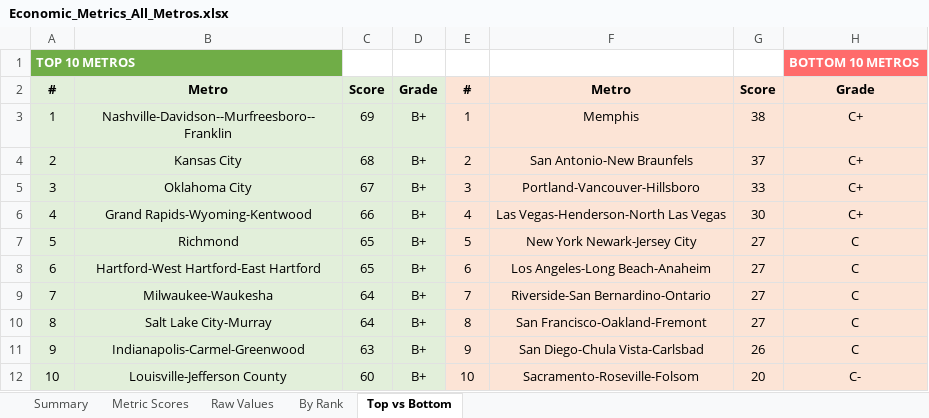
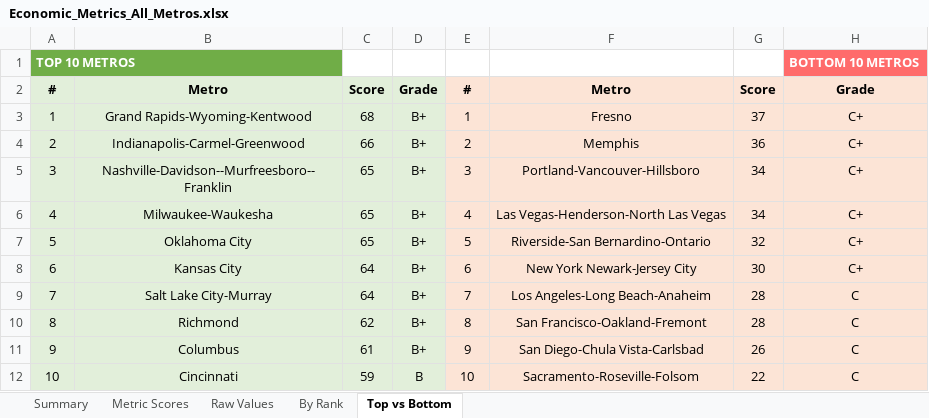
Before and after one commit to danielwipert/city.economic.health, an Excel workbook: Economic_Metrics_All_Metros.xlsx, sheet Top vs Bottom, drawn as a sheet; values as stored, in another font and other column widths than the file's, no borders; the diff names each change by its address in the sheet, - before the commit and + after, or states it on an @@ line.

```diff
--- a/Economic_Metrics_All_Metros.xlsx (sheet Top vs Bottom)
+++ b/Economic_Metrics_All_Metros.xlsx (sheet Top vs Bottom)
-B3: Nashville-Davidson--Murfreesboro--Franklin
+B3: Grand Rapids-Wyoming-Kentwood
-C3: 69
+C3: 68
-F3: Memphis
+F3: Fresno
-G3: 38
+G3: 37
-B4: Kansas City
+B4: Indianapolis-Carmel-Greenwood
-C4: 68
+C4: 66
-F4: San Antonio-New Braunfels
+F4: Memphis
-G4: 37
+G4: 36
-B5: Oklahoma City
+B5: Nashville-Davidson--Murfreesboro--Franklin
-C5: 67
+C5: 65
-G5: 33
+G5: 34
-B6: Grand Rapids-Wyoming-Kentwood
+B6: Milwaukee-Waukesha
-C6: 66
+C6: 65
-G6: 30
+G6: 34
-B7: Richmond
+B7: Oklahoma City
-F7: New York Newark-Jersey City
+F7: Riverside-San Bernardino-Ontario
-G7: 27
+G7: 32
-H7:H8: C
+H7:H8: C+
-B8: Hartford-West Hartford-East Hartford
+B8: Kansas City
-C8: 65
+C8: 64
-F8: Los Angeles-Long Beach-Anaheim
+F8: New York Newark-Jersey City
-G8: 27
+G8: 30
-B9: Milwaukee-Waukesha
+B9: Salt Lake City-Murray
-F9: Riverside-San Bernardino-Ontario
+F9: Los Angeles-Long Beach-Anaheim
-G9:G10: 27
+G9:G10: 28
-B10: Salt Lake City-Murray
+B10: Richmond
-C10: 64
+C10: 62
-B11: Indianapolis-Carmel-Greenwood
+B11: Columbus
-C11: 63
+C11: 61
-B12: Louisville-Jefferson County
+B12: Cincinnati
-C12: 60
+C12: 59
-D12: B+
+D12: B
-G12: 20
+G12: 22
-H12: C-
+H12: C
```
Also changed, not shown: sheet Raw Values, sheet Metric Scores, sheet Summary, sheet By Rank, 54 other files.
